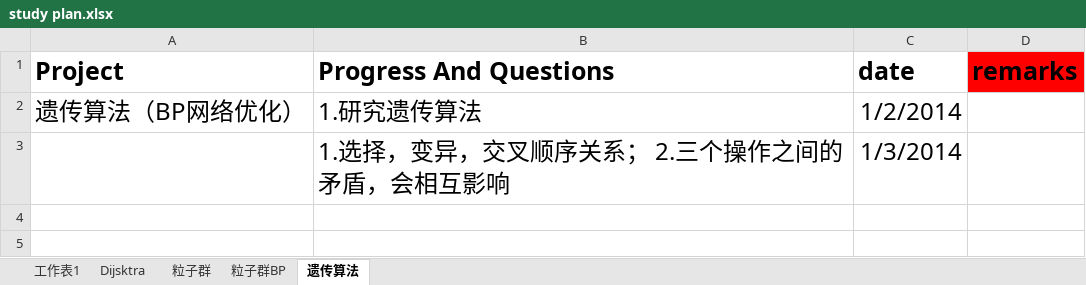
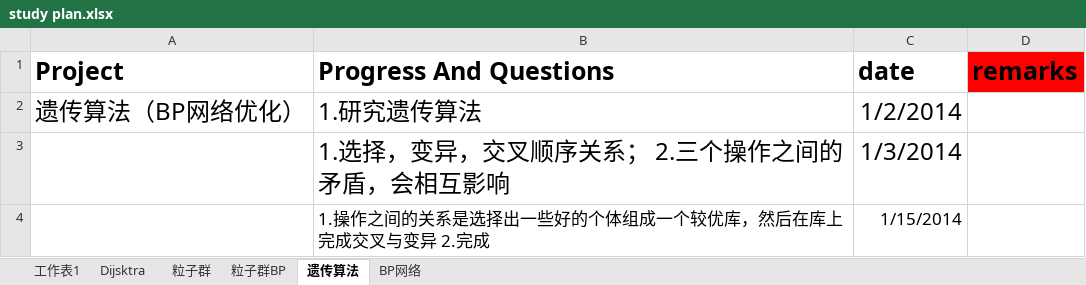
Before and after one commit to suyuancheng13/Algorithm, an Excel workbook: Document/study plan.xlsx, sheet 遗传算法, drawn as a sheet; values as stored, in another font and other column widths than the file's, no borders; the diff names each change by its address in the sheet, - before the commit and + after, or states it on an @@ line.

```diff
--- a/Document/study plan.xlsx (sheet 遗传算法)
+++ b/Document/study plan.xlsx (sheet 遗传算法)
+sheet tab: BP网络
+row 4:  | 1.操作之间的关系是选择出一些好的个体组成一个较优库，然后在库上完成交叉与变异 2.完成 | 1/15/2014
```
Also changed, not shown: sheet 工作表1, sheet 粒子群, sheet Dijsktra, 2 other files.
